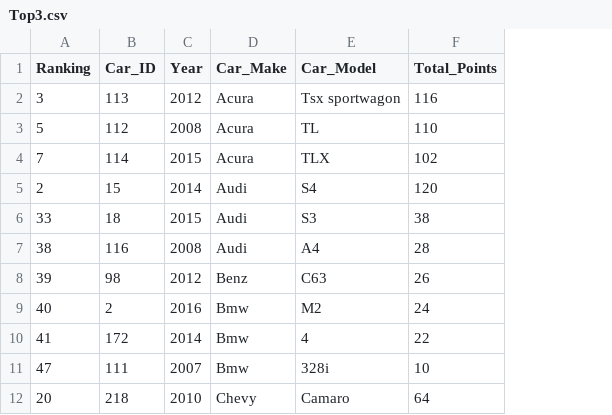
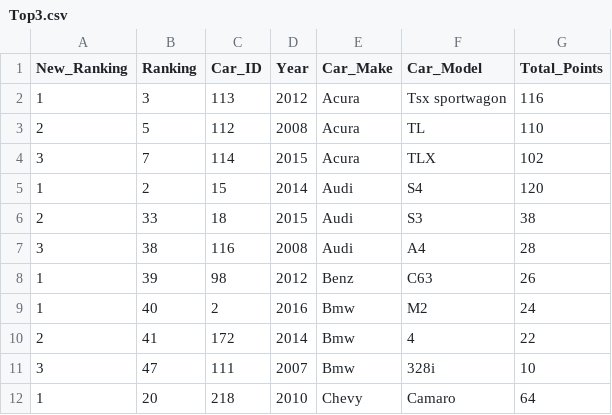
Before and after one commit to Zkhan601/CISC3140, a CSV file: Lab1/Top3.csv, drawn as a sheet; only a part is shown; the diff names each change by its address in the sheet, - before the commit and + after, or states it on an @@ line.

```diff
--- a/Lab1/Top3.csv
+++ b/Lab1/Top3.csv
+column A (New_Ranking), rows 2-12: 1 | 2 | 3 | 1 | 2 | 3 | 1 | 1 | 2 | 3 | 1
```
Also changed, not shown: 1 other file.
